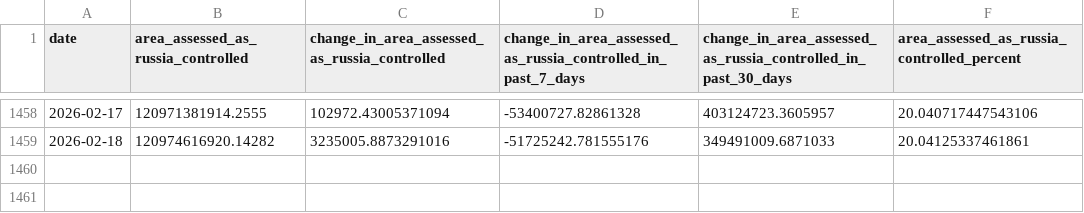
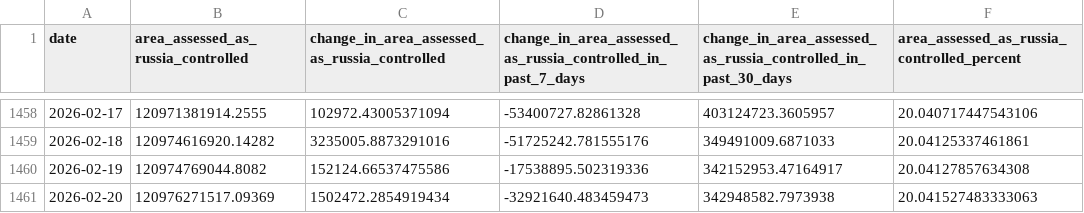
Before and after one commit to TheEconomist/the-economist-ukraine-war-dead-and-wounded-estimates, a CSV file: source-data/deaths-and-casualties-data/area_assessed_as_controlled_by_russia.csv, drawn as a sheet; only a part is shown, gaps mark what is left out.

Commit message:
Update deaths-and-casualties data & run meta-estimate.R

```diff
--- a/source-data/deaths-and-casualties-data/area_assessed_as_controlled_by_russia.csv
+++ b/source-data/deaths-and-casualties-data/area_assessed_as_controlled_by_russia.csv
@@ -1459 +1459,3 @@ date,area_assessed_as_russia_controlled,change_in_area_assessed_as_russia_contro
 2026-02-18,120974616920.14282,3235005.8873291016,-51725242.781555176,349491009.6871033,20.04125337461861
+2026-02-19,120974769044.8082,152124.66537475586,-17538895.502319336,342152953.47164917,20.04127857634308
+2026-02-20,120976271517.09369,1502472.2854919434,-32921640.483459473,342948582.7973938,20.041527483333063
```
Also changed, not shown: output-data/tracker/meta-estimate-casualties.csv, output-data/tracker/meta-estimate-deaths.csv, 2 other files.
